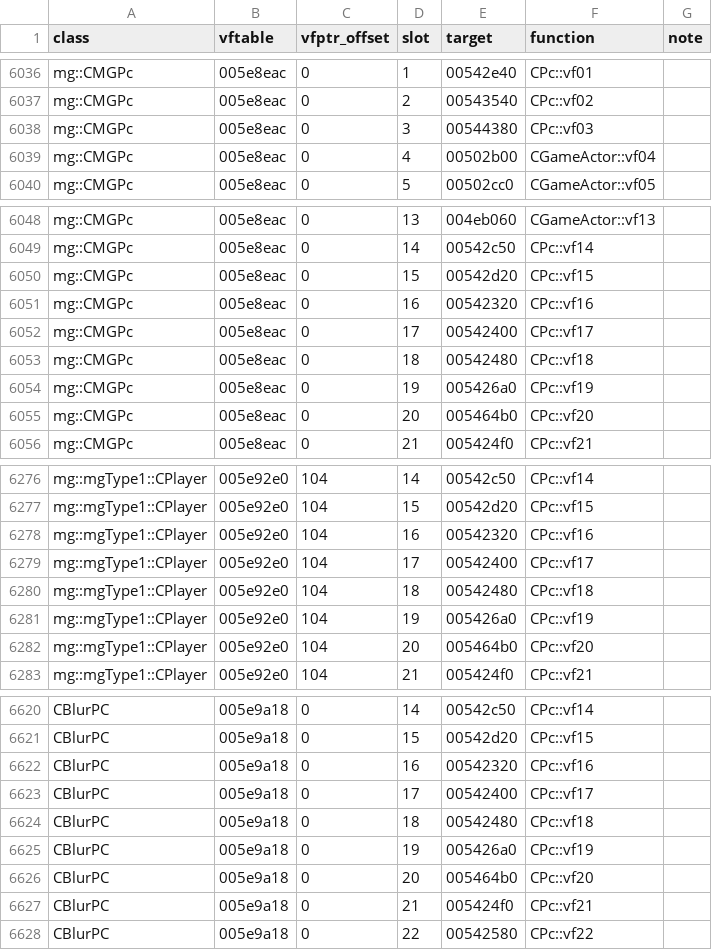
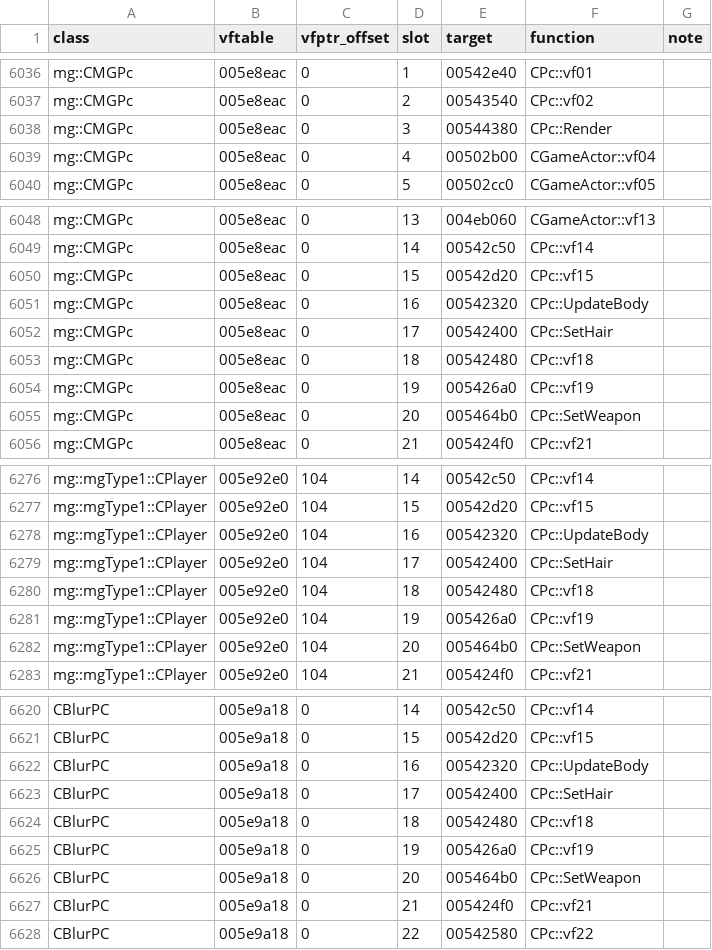
Before and after one commit to keyehzy/ragexe, a TSV file: analysis/exports/Ragexe.exe.vtables.tsv, drawn as a sheet; only a part is shown, gaps mark what is left out; the diff covers the shown part only.

```diff
--- a/analysis/exports/Ragexe.exe.vtables.tsv
+++ b/analysis/exports/Ragexe.exe.vtables.tsv
@@ -6037,3 +6037,3 @@ mg::CMGPc	005e8eac	0	1	00542e40	CPc::vf01
 mg::CMGPc	005e8eac	0	2	00543540	CPc::vf02	
-mg::CMGPc	005e8eac	0	3	00544380	CPc::vf03	
+mg::CMGPc	005e8eac	0	3	00544380	CPc::Render	
 mg::CMGPc	005e8eac	0	4	00502b00	CGameActor::vf04	
@@ -6050,7 +6050,7 @@ mg::CMGPc	005e8eac	0	14	00542c50	CPc::vf14
 mg::CMGPc	005e8eac	0	15	00542d20	CPc::vf15	
-mg::CMGPc	005e8eac	0	16	00542320	CPc::vf16	
-mg::CMGPc	005e8eac	0	17	00542400	CPc::vf17	
+mg::CMGPc	005e8eac	0	16	00542320	CPc::UpdateBody	
+mg::CMGPc	005e8eac	0	17	00542400	CPc::SetHair	
 mg::CMGPc	005e8eac	0	18	00542480	CPc::vf18	
 mg::CMGPc	005e8eac	0	19	005426a0	CPc::vf19	
-mg::CMGPc	005e8eac	0	20	005464b0	CPc::vf20	
+mg::CMGPc	005e8eac	0	20	005464b0	CPc::SetWeapon	
 mg::CMGPc	005e8eac	0	21	005424f0	CPc::vf21	
@@ -6277,7 +6277,7 @@ mg::mgType1::CPlayer	005e92e0	104	14	00542c50	CPc::vf14
 mg::mgType1::CPlayer	005e92e0	104	15	00542d20	CPc::vf15	
-mg::mgType1::CPlayer	005e92e0	104	16	00542320	CPc::vf16	
-mg::mgType1::CPlayer	005e92e0	104	17	00542400	CPc::vf17	
+mg::mgType1::CPlayer	005e92e0	104	16	00542320	CPc::UpdateBody	
+mg::mgType1::CPlayer	005e92e0	104	17	00542400	CPc::SetHair	
 mg::mgType1::CPlayer	005e92e0	104	18	00542480	CPc::vf18	
 mg::mgType1::CPlayer	005e92e0	104	19	005426a0	CPc::vf19	
-mg::mgType1::CPlayer	005e92e0	104	20	005464b0	CPc::vf20	
+mg::mgType1::CPlayer	005e92e0	104	20	005464b0	CPc::SetWeapon	
 mg::mgType1::CPlayer	005e92e0	104	21	005424f0	CPc::vf21	
@@ -6621,7 +6621,7 @@ CBlurPC	005e9a18	0	14	00542c50	CPc::vf14
 CBlurPC	005e9a18	0	15	00542d20	CPc::vf15	
-CBlurPC	005e9a18	0	16	00542320	CPc::vf16	
-CBlurPC	005e9a18	0	17	00542400	CPc::vf17	
+CBlurPC	005e9a18	0	16	00542320	CPc::UpdateBody	
+CBlurPC	005e9a18	0	17	00542400	CPc::SetHair	
 CBlurPC	005e9a18	0	18	00542480	CPc::vf18	
 CBlurPC	005e9a18	0	19	005426a0	CPc::vf19	
-CBlurPC	005e9a18	0	20	005464b0	CPc::vf20	
+CBlurPC	005e9a18	0	20	005464b0	CPc::SetWeapon	
 CBlurPC	005e9a18	0	21	005424f0	CPc::vf21	
```
Also changed, not shown: 9 edited cells elsewhere in this file, analysis/labels/inferred.data.tsv, analysis/labels/inferred.functions.tsv, 18 other files.
